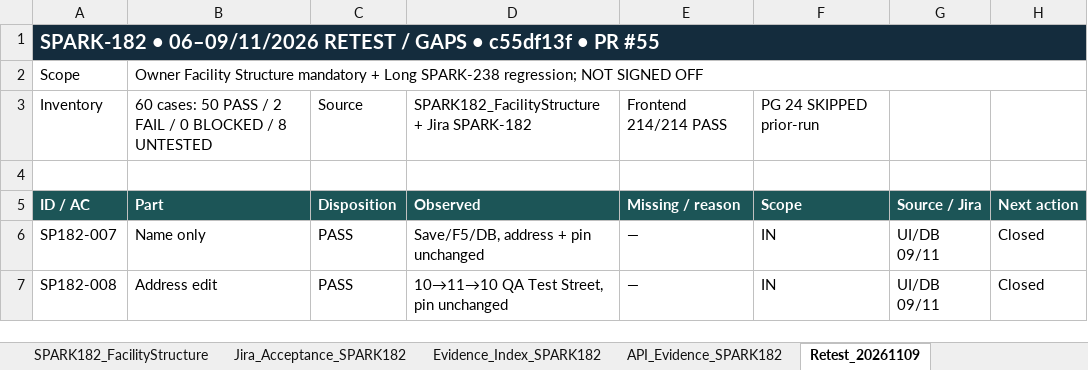
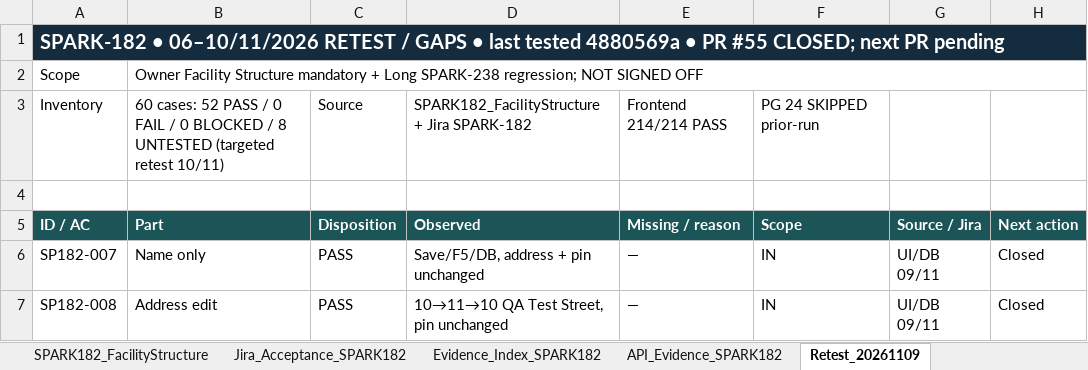
Before and after one commit to Quangthm/Mock-Project-Smart-Parking, an Excel workbook: docs/04-testing/test-cases/SmartParking_Facility_Master_TestCases.xlsx, sheet Retest_20261109, drawn as a sheet; only a part is shown; values as stored, in another font and other column widths than the file's, no borders; the diff covers the shown part only; the diff names each change by its address in the sheet, - before the commit and + after, or states it on an @@ line.

Commit message:
SPARK-182 test(facility): add bug retest and full-screen QA evidence

```diff
--- a/docs/04-testing/test-cases/SmartParking_Facility_Master_TestCases.xlsx (sheet Retest_20261109)
+++ b/docs/04-testing/test-cases/SmartParking_Facility_Master_TestCases.xlsx (sheet Retest_20261109)
-A1: SPARK-182 • 06–09/11/2026 RETEST / GAPS • c55df13f • PR #55
+A1: SPARK-182 • 06–10/11/2026 RETEST / GAPS • last tested 4880569a • PR #55 CLOSED; next PR pending
-B3: 60 cases: 50 PASS / 2 FAIL / 0 BLOCKED / 8 UNTESTED
+B3: 60 cases: 52 PASS / 0 FAIL / 0 BLOCKED / 8 UNTESTED (targeted retest 10/11)
```
Also changed, not shown: 6 added rows and 11 edited cells elsewhere in this sheet, sheet Evidence_Index_SPARK182, sheet SPARK182_FacilityStructure, sheet Jira_Acceptance_SPARK182, sheet Test Report, 1 other file.
